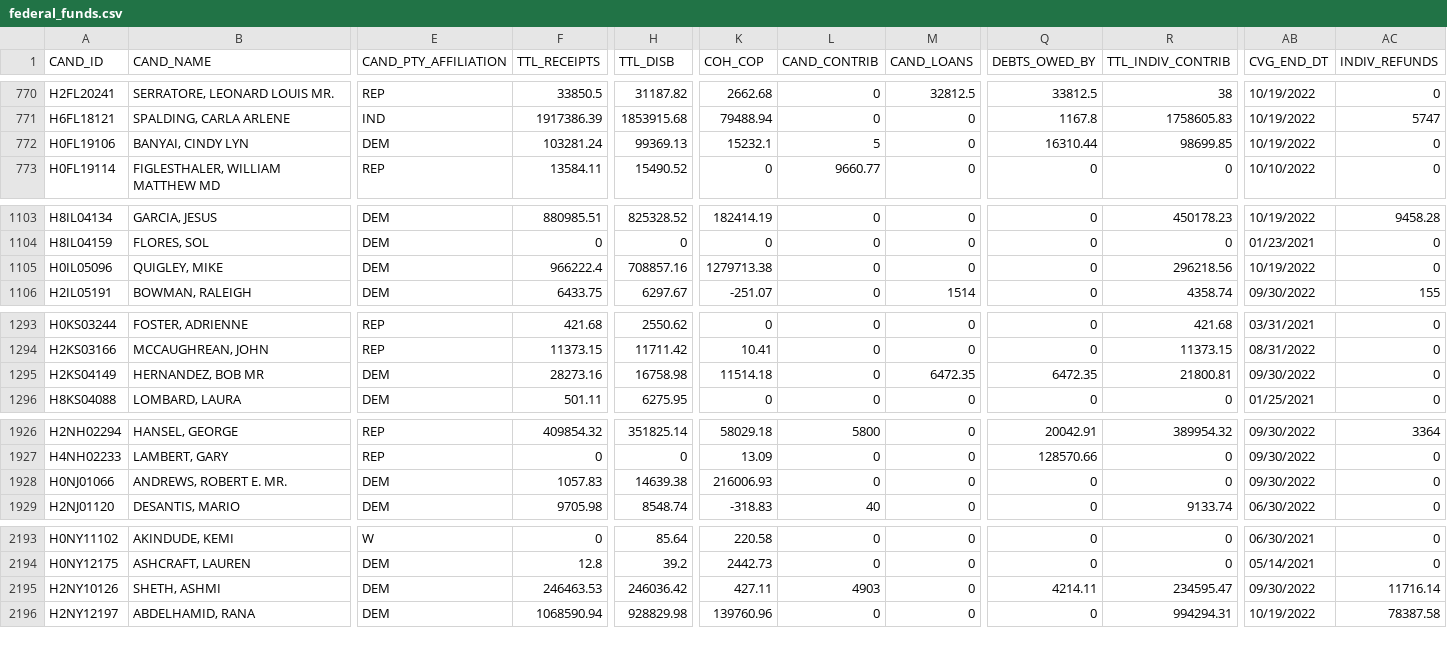
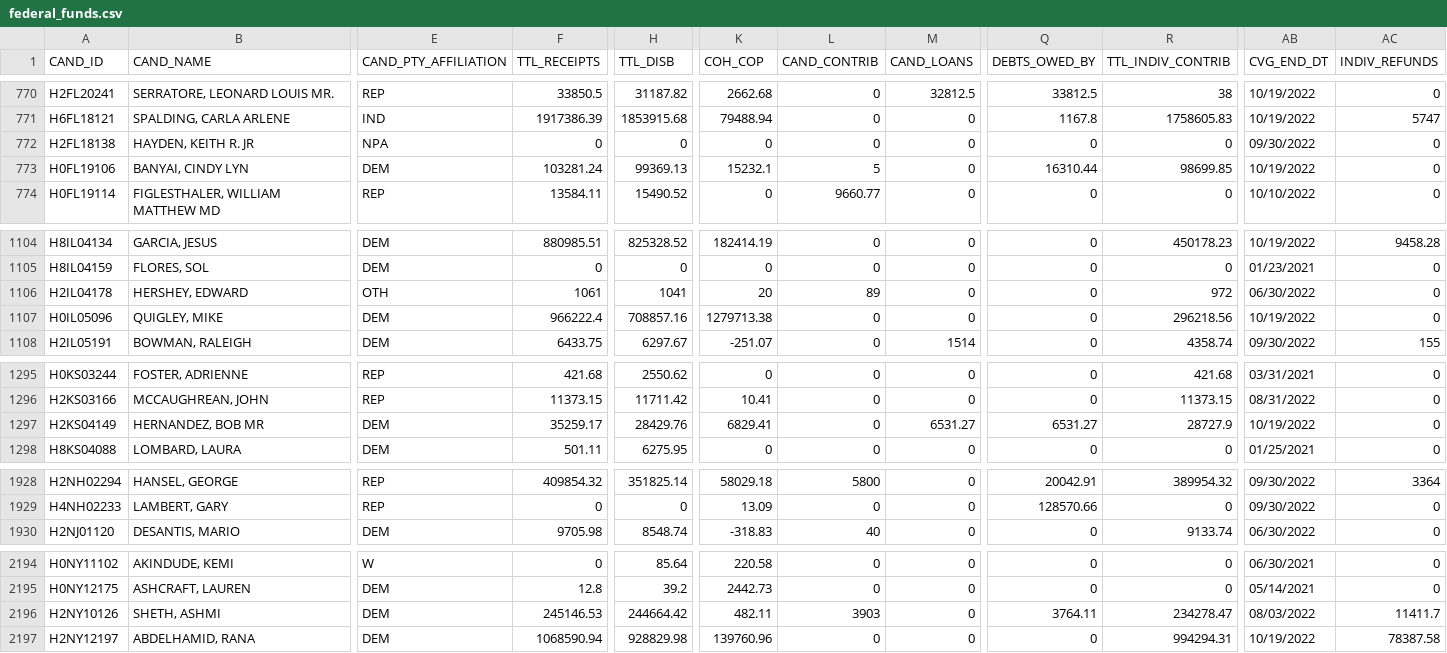
Before and after one commit to psthomas/elections-meta, a CSV file: analysis-2022/data/funding/federal_funds.csv, drawn as a sheet; only a part is shown, gaps mark what is left out; removed rows and columns are numbered as before the commit, all else as after; rows hold the shown columns only; the diff covers the shown part only; the diff names each change by its address in the sheet, - before the commit and + after, or states it on an @@ line.

```diff
--- a/analysis-2022/data/funding/federal_funds.csv
+++ b/analysis-2022/data/funding/federal_funds.csv
+row 772: H2FL18138 | HAYDEN, KEITH R. JR | NPA | 0 | 0 | 0 | 0 | 0 | 0 | 0 | 09/30/2022 | 0
+row 1106: H2IL04178 | HERSHEY, EDWARD | OTH | 1061 | 1041 | 20 | 89 | 0 | 0 | 972 | 06/30/2022 | 0
-F1297 (TTL_RECEIPTS): 28273.16
+F1297 (TTL_RECEIPTS): 35259.17
-H1297 (TTL_DISB): 16758.98
+H1297 (TTL_DISB): 28429.76
-K1297 (COH_COP): 11514.18
+K1297 (COH_COP): 6829.41
-M1297 (CAND_LOANS): 6472.35
+M1297 (CAND_LOANS): 6531.27
-Q1297 (DEBTS_OWED_BY): 6472.35
+Q1297 (DEBTS_OWED_BY): 6531.27
-R1297 (TTL_INDIV_CONTRIB): 21800.81
+R1297 (TTL_INDIV_CONTRIB): 28727.9
-AB1297 (CVG_END_DT): 09/30/2022
+AB1297 (CVG_END_DT): 10/19/2022
-row 1928: H0NJ01066 | ANDREWS, ROBERT E. MR. | DEM | 1057.83 | 14639.38 | 216006.93 | 0 | 0 | 0 | 0 | 09/30/2022 | 0
-F2196 (TTL_RECEIPTS): 246463.53
+F2196 (TTL_RECEIPTS): 245146.53
-H2196 (TTL_DISB): 246036.42
+H2196 (TTL_DISB): 244664.42
-K2196 (COH_COP): 427.11
+K2196 (COH_COP): 482.11
-L2196 (CAND_CONTRIB): 4903
+L2196 (CAND_CONTRIB): 3903
-Q2196 (DEBTS_OWED_BY): 4214.11
+Q2196 (DEBTS_OWED_BY): 3764.11
-R2196 (TTL_INDIV_CONTRIB): 234595.47
+R2196 (TTL_INDIV_CONTRIB): 234278.47
-AB2196 (CVG_END_DT): 09/30/2022
+AB2196 (CVG_END_DT): 08/03/2022
-AC2196 (INDIV_REFUNDS): 11716.14
+AC2196 (INDIV_REFUNDS): 11411.7
```
Also changed, not shown: 42 edited cells elsewhere in this file, analysis-2022/data/fivethirtyeight/house_dist.csv, analysis-2022/data/fivethirtyeight/senate_dist.csv, 5 other files.
